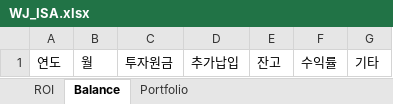
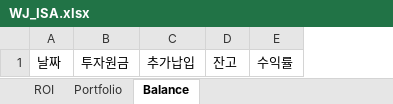
Before and after one commit to woonjounglee-cloud/Tuesday, an Excel workbook: db/WJ_ISA.xlsx, sheet Balance, drawn as a sheet; values as stored, in another font and other column widths than the file's, no borders; removed rows and columns are numbered as before the commit, all else as after; the diff names each change by its address in the sheet, - before the commit and + after, or states it on an @@ line.

```diff
--- a/db/WJ_ISA.xlsx (sheet Balance)
+++ b/db/WJ_ISA.xlsx (sheet Balance)
@@ sheet tab order changed: ROI | Portfolio | Balance @@
-column A, row 1: 연도
-column B, row 1: 월
+column A, row 1: 날짜
-column G, row 1: 기타
```
Also changed, not shown: db/Home_IRP.xlsx, 3 other files.
